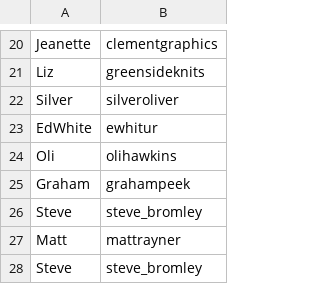
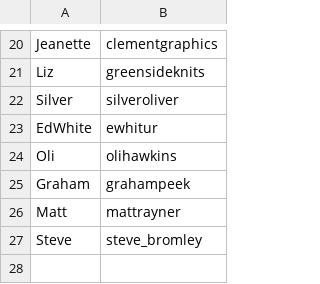
Before and after one commit to ukparliament/weeknotes.data-search, a TSV file: people.tsv, drawn as a sheet; only a part is shown, gaps mark what is left out; the diff names each change by its address in the sheet, - before the commit and + after, or states it on an @@ line.

```diff
--- a/people.tsv
+++ b/people.tsv
-row 26: Steve | steve_bromley
```
